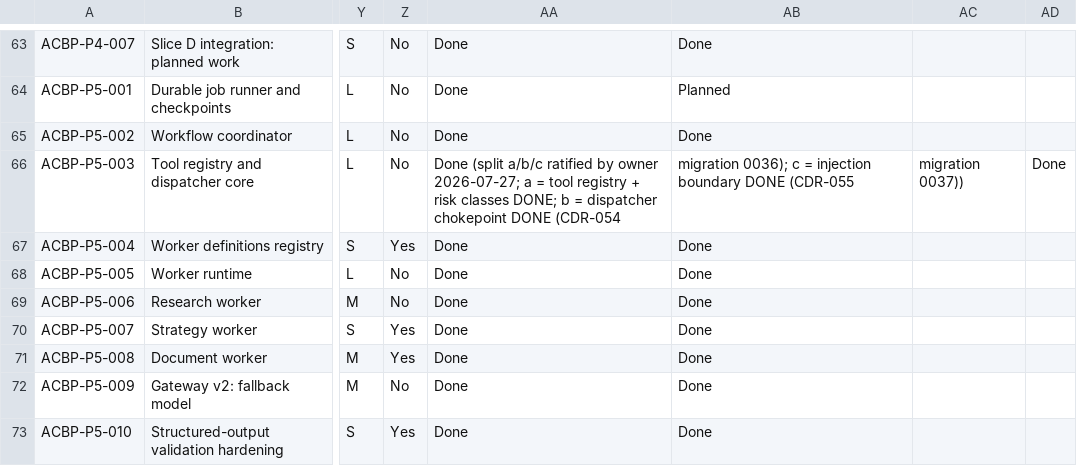
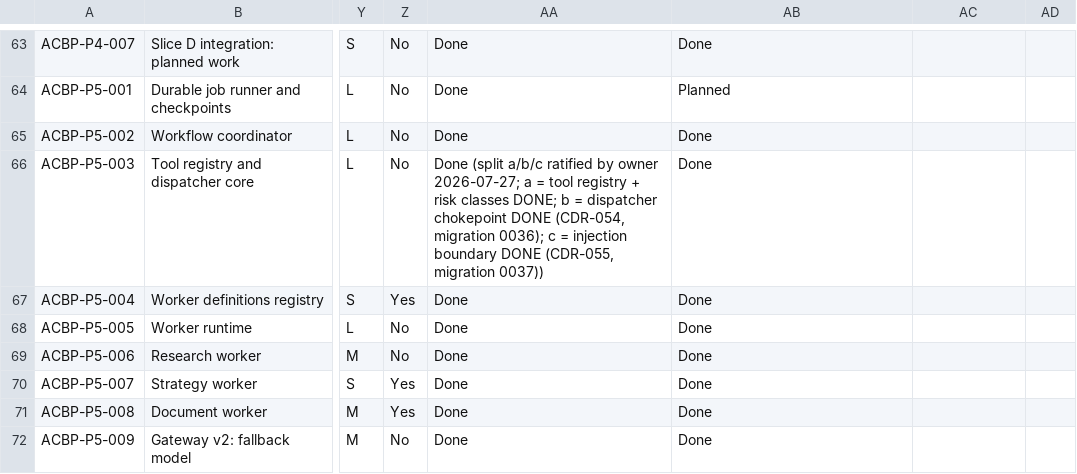
Before and after one commit to aliahmed-soc/AI-Company-Builder-Platform, a CSV file: docs/implementation/BACKLOG.csv, drawn as a sheet; only a part is shown, gaps mark what is left out; the shorter side is filled out with more unchanged rows; the diff names each change by its address in the sheet, - before the commit and + after, or states it on an @@ line.

Commit message:
chore(backlog): quote ACBP-P5-003's Definition-of-Ready field (unquoted commas shifted every later column)

```diff
--- a/docs/implementation/BACKLOG.csv
+++ b/docs/implementation/BACKLOG.csv
-AA66: …chokepoint DONE (CDR-054
+AA66: …chokepoint DONE (CDR-054, migration 0036); c = injection boundary DONE (CDR-055, migration 0037))
-AB66: migration 0036); c = injection boundary DONE (CDR-055
+AB66: Done
-AC66: migration 0037))
+AC66: (empty)
-AD66: Done
+AD66: (empty)
```
